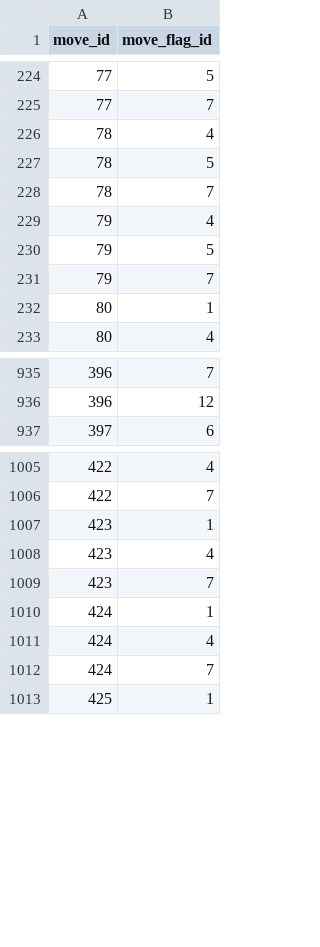
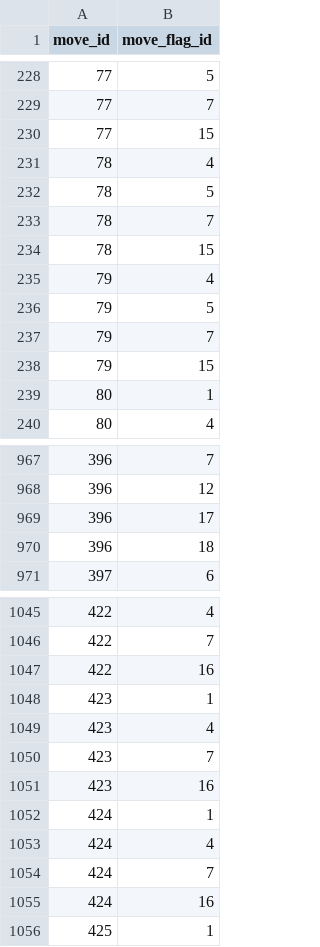
Before and after one commit to veekun/pokedex, a CSV file: pokedex/data/csv/move_flag_map.csv, drawn as a sheet; only a part is shown, gaps mark what is left out; the diff covers the shown part only.

Commit message:
Add new flags to old moves.

```diff
--- a/pokedex/data/csv/move_flag_map.csv
+++ b/pokedex/data/csv/move_flag_map.csv
@@ -225,2 +229,3 @@ move_id,move_flag_id
 77,7
+77,15
 78,4
@@ -228,2 +233,3 @@ move_id,move_flag_id
 78,7
+78,15
 79,4
@@ -231,2 +237,3 @@ move_id,move_flag_id
 79,7
+79,15
 80,1
@@ -936,2 +968,4 @@ move_id,move_flag_id
 396,12
+396,17
+396,18
 397,6
@@ -1006,2 +1046,3 @@ move_id,move_flag_id
 422,7
+422,16
 423,1
@@ -1009,2 +1050,3 @@ move_id,move_flag_id
 423,7
+423,16
 424,1
@@ -1012,2 +1054,3 @@ move_id,move_flag_id
 424,7
+424,16
 425,1
```
Also changed, not shown: 46 added rows elsewhere in this file.
